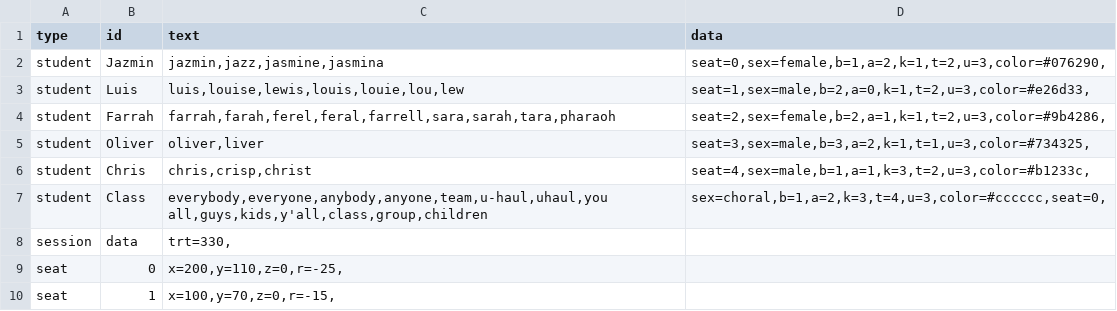
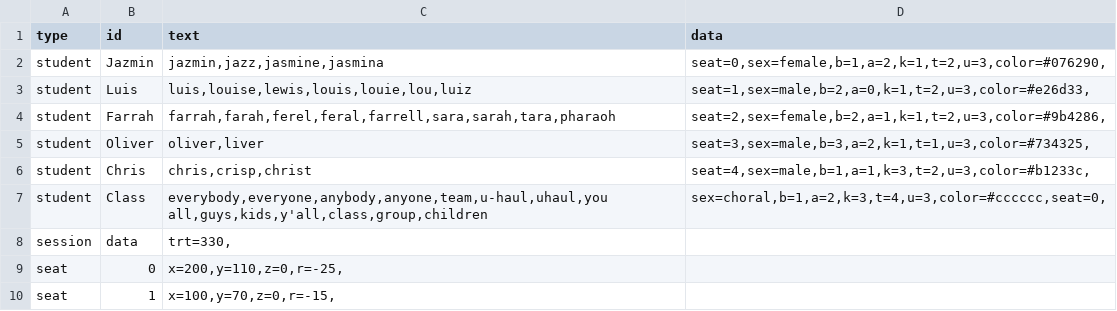
Before and after one commit to bferster/liza, a CSV file: data/config-1.csv, drawn as a sheet; only a part is shown.

```diff
--- a/data/config-1.csv
+++ b/data/config-1.csv
@@ -2,3 +2,3 @@ type,id,text,data
 student,Jazmin,"jazmin,jazz,jasmine,jasmina","seat=0,sex=female,b=1,a=2,k=1,t=2,u=3,color=#076290,"
-student,Luis,"luis,louise,lewis,louis,louie,lou,lew","seat=1,sex=male,b=2,a=0,k=1,t=2,u=3,color=#e26d33,"
+student,Luis,"luis,louise,lewis,louis,louie,lou,luiz","seat=1,sex=male,b=2,a=0,k=1,t=2,u=3,color=#e26d33,"
 student,Farrah,"farrah,farah,ferel,feral,farrell,sara,sarah,tara,pharaoh","seat=2,sex=female,b=2,a=1,k=1,t=2,u=3,color=#9b4286,"
```
Also changed, not shown: 1 other file.
